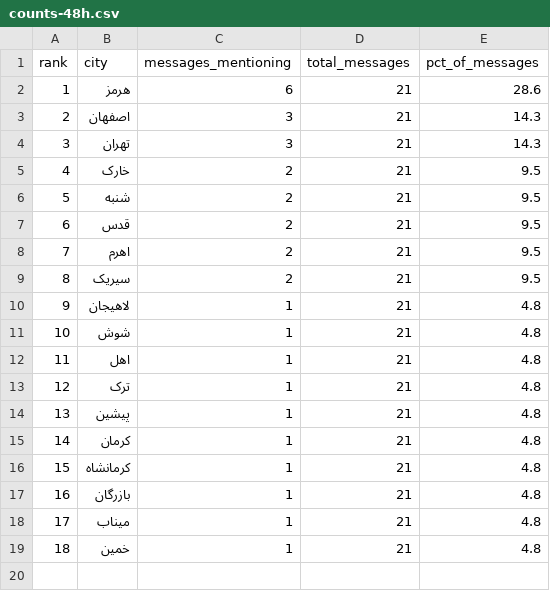
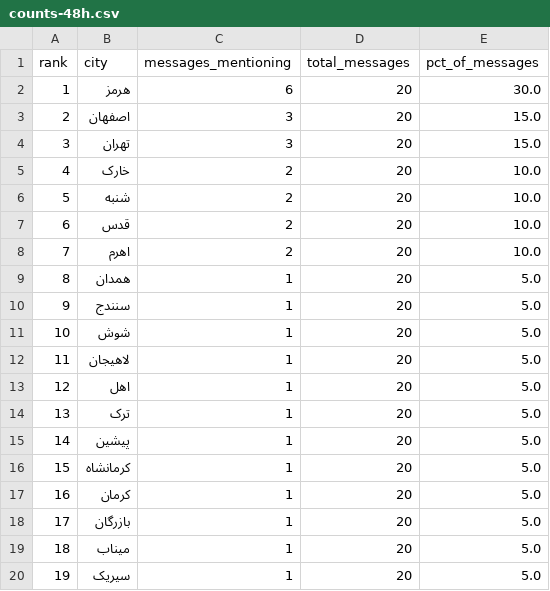
Before and after one commit to Baggiest/ZADAN, a CSV file: public/sample/counts-48h.csv, drawn as a sheet; removed rows and columns are numbered as before the commit, all else as after; the diff names each change by its address in the sheet, - before the commit and + after, or states it on an @@ line.

```diff
--- a/public/sample/counts-48h.csv
+++ b/public/sample/counts-48h.csv
-D2:D8 (total_messages): 21
+D2:D8 (total_messages): 20
-E2 (pct_of_messages): 28.6
+E2 (pct_of_messages): 30.0
-E3:E4 (pct_of_messages): 14.3
+E3:E4 (pct_of_messages): 15.0
-E5:E8 (pct_of_messages): 9.5
+E5:E8 (pct_of_messages): 10.0
-row 9: 8 | سیریک | 2 | 21 | 9.5
-row 10: 9 | لاهیجان | 1 | 21 | 4.8
+row 9: 8 | همدان | 1 | 20 | 5.0
+row 10: 9 | سنندج | 1 | 20 | 5.0
-D11 (total_messages): 21
+D11 (total_messages): 20
-E11 (pct_of_messages): 4.8
+E11 (pct_of_messages): 5.0
+row 12: 11 | لاهیجان | 1 | 20 | 5.0
@@ column A (rank) renumbered between rows 13 and 19 @@
-D13:D15 (total_messages): 21
+D13:D15 (total_messages): 20
-E13:E15 (pct_of_messages): 4.8
+E13:E15 (pct_of_messages): 5.0
-row 15: 14 | کرمان | 1 | 21 | 4.8
-D16 (total_messages): 21
+D16 (total_messages): 20
-E16 (pct_of_messages): 4.8
+E16 (pct_of_messages): 5.0
+row 17: 16 | کرمان | 1 | 20 | 5.0
-D18:D19 (total_messages): 21
+D18:D19 (total_messages): 20
-E18:E19 (pct_of_messages): 4.8
+E18:E19 (pct_of_messages): 5.0
-row 19: 18 | خمین | 1 | 21 | 4.8
+row 20: 19 | سیریک | 1 | 20 | 5.0
```
Also changed, not shown: public/sample/counts-24h.csv, public/sample/counts-72h.csv, 1 other file.
